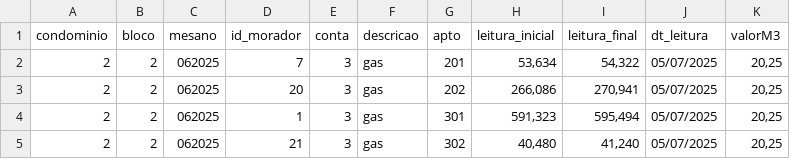
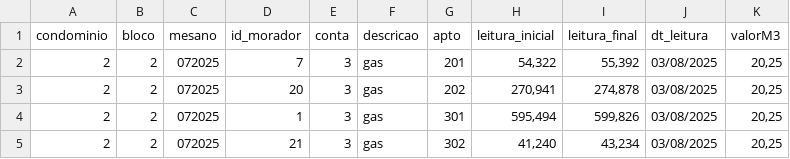
Before and after one commit to Fabiojoao02/sistemas-condominio-mysql, a CSV file: airflow-condominio/expurgos/cargas_lei.csv, drawn as a sheet.

```diff
--- a/airflow-condominio/expurgos/cargas_lei.csv
+++ b/airflow-condominio/expurgos/cargas_lei.csv
@@ -1,5 +1,5 @@
 condominio;bloco;mesano;id_morador;conta;descricao;apto;leitura_inicial;leitura_final;dt_leitura;valorM3
-2;2;062025;7;3;gas;201;53,634;54,322;05/07/2025;20,25
-2;2;062025;20;3;gas;202;266,086;270,941;05/07/2025;20,25
-2;2;062025;1;3;gas;301;591,323;595,494;05/07/2025;20,25
-2;2;062025;21;3;gas;302;40,480;41,240;05/07/2025;20,25
+2;2;072025;7;3;gas;201;54,322;55,392;03/08/2025;20,25
+2;2;072025;20;3;gas;202;270,941;274,878;03/08/2025;20,25
+2;2;072025;1;3;gas;301;595,494;599,826;03/08/2025;20,25
+2;2;072025;21;3;gas;302;41,240;43,234;03/08/2025;20,25
```
Also changed, not shown: airflow-condominio/expurgos/cargas_mov.csv, 15 other files.
